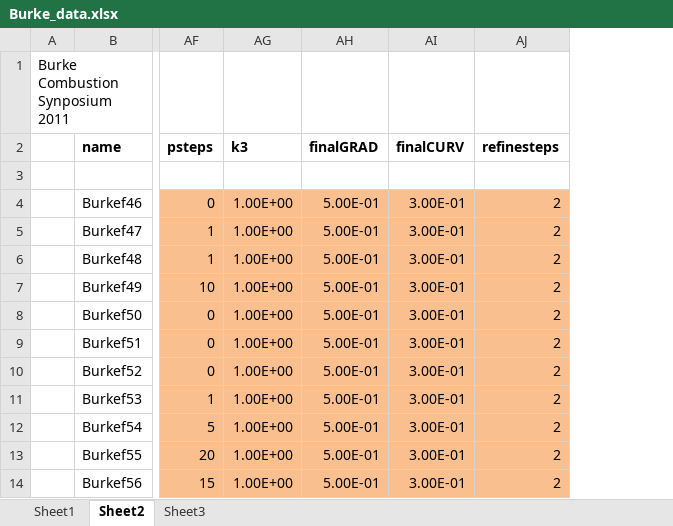
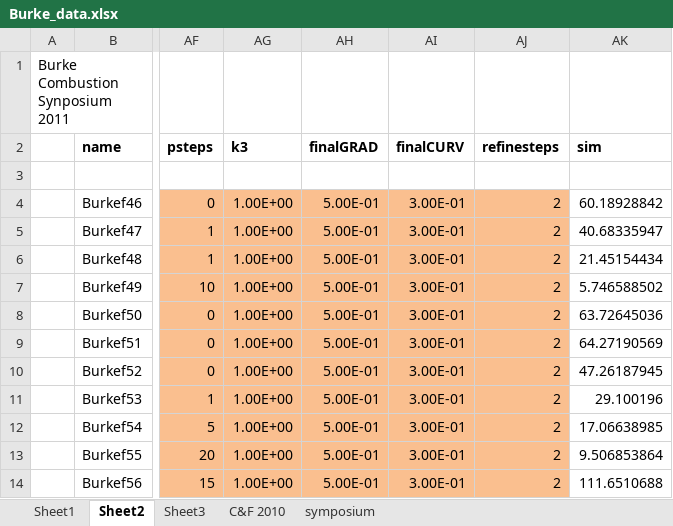
Before and after one commit to drummerdoc/UQ, an Excel workbook: src/Burke_input_files/Burke_data.xlsx, sheet Sheet2, drawn as a sheet; only a part is shown, gaps mark what is left out; values as stored, in another font and other column widths than the file's, no borders; the diff names each change by its address in the sheet, - before the commit and + after, or states it on an @@ line.

```diff
--- a/src/Burke_input_files/Burke_data.xlsx (sheet Sheet2)
+++ b/src/Burke_input_files/Burke_data.xlsx (sheet Sheet2)
+sheet tab: C&F 2010
+sheet tab: symposium
+column AK (sim), rows 4-14: 60.18928842 | 40.68335947 | 21.45154434 | 5.746588502 | 63.72645036 | 64.27190569 | 47.26187945 | 29.100196 | 17.06638985 | 9.506853864 | 111.6510688
```
Also changed, not shown: sheet Sheet1, charts or pictures.
